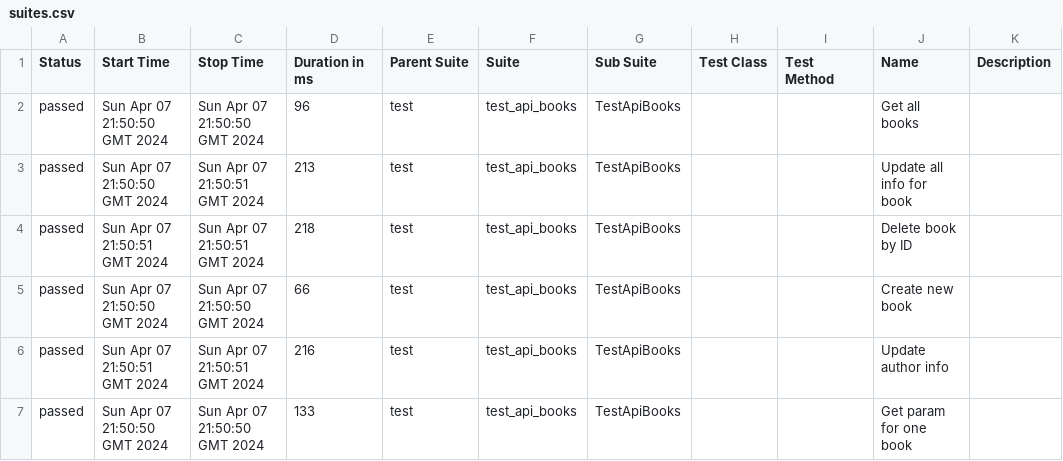
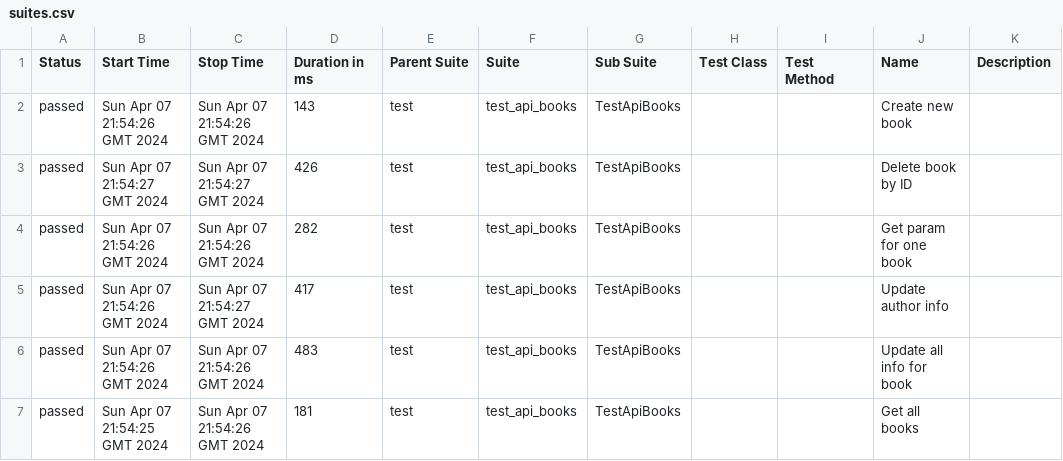
Before and after one commit to vladimirqw1221/api_test, a CSV file: data/suites.csv, drawn as a sheet.

Commit message:
Deploying to gh-pages from @ vladimirqw1221/api_test@93c13ce9b9ba54bfa4fd0628cc38865423c1ab44 🚀

```diff
--- a/data/suites.csv
+++ b/data/suites.csv
@@ -1,7 +1,7 @@
 "Status","Start Time","Stop Time","Duration in ms","Parent Suite","Suite","Sub Suite","Test Class","Test Method","Name","Description"
-"passed","Sun Apr 07 21:50:50 GMT 2024","Sun Apr 07 21:50:50 GMT 2024","96","test","test_api_books","TestApiBooks","","","Get all books",""
-"passed","Sun Apr 07 21:50:50 GMT 2024","Sun Apr 07 21:50:51 GMT 2024","213","test","test_api_books","TestApiBooks","","","Update all info for book",""
-"passed","Sun Apr 07 21:50:51 GMT 2024","Sun Apr 07 21:50:51 GMT 2024","218","test","test_api_books","TestApiBooks","","","Delete book by ID",""
-"passed","Sun Apr 07 21:50:50 GMT 2024","Sun Apr 07 21:50:50 GMT 2024","66","test","test_api_books","TestApiBooks","","","Create new book",""
-"passed","Sun Apr 07 21:50:51 GMT 2024","Sun Apr 07 21:50:51 GMT 2024","216","test","test_api_books","TestApiBooks","","","Update author info",""
-"passed","Sun Apr 07 21:50:50 GMT 2024","Sun Apr 07 21:50:50 GMT 2024","133","test","test_api_books","TestApiBooks","","","Get param for one book",""
+"passed","Sun Apr 07 21:54:26 GMT 2024","Sun Apr 07 21:54:26 GMT 2024","143","test","test_api_books","TestApiBooks","","","Create new book",""
+"passed","Sun Apr 07 21:54:27 GMT 2024","Sun Apr 07 21:54:27 GMT 2024","426","test","test_api_books","TestApiBooks","","","Delete book by ID",""
+"passed","Sun Apr 07 21:54:26 GMT 2024","Sun Apr 07 21:54:26 GMT 2024","282","test","test_api_books","TestApiBooks","","","Get param for one book",""
+"passed","Sun Apr 07 21:54:26 GMT 2024","Sun Apr 07 21:54:27 GMT 2024","417","test","test_api_books","TestApiBooks","","","Update author info",""
+"passed","Sun Apr 07 21:54:26 GMT 2024","Sun Apr 07 21:54:26 GMT 2024","483","test","test_api_books","TestApiBooks","","","Update all info for book",""
+"passed","Sun Apr 07 21:54:25 GMT 2024","Sun Apr 07 21:54:26 GMT 2024","181","test","test_api_books","TestApiBooks","","","Get all books",""
```
Also changed, not shown: 37 other files.
